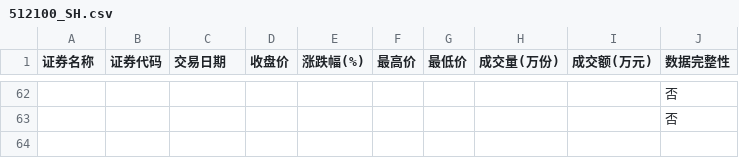
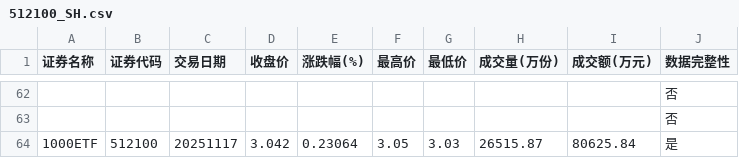
Before and after one commit to t233hao/data, a CSV file: 512100_SH.csv, drawn as a sheet; only a part is shown, gaps mark what is left out; the diff names each change by its address in the sheet, - before the commit and + after, or states it on an @@ line.

Commit message:
generated today data

```diff
--- a/512100_SH.csv
+++ b/512100_SH.csv
+row 64: 1000ETF | 512100 | 20251117 | 3.042 | 0.23064 | 3.05 | 3.03 | 26515.87 | 80625.84 | 是
```
Also changed, not shown: 560010_SH.csv, 中证1000ETF.csv, 9 other files.
